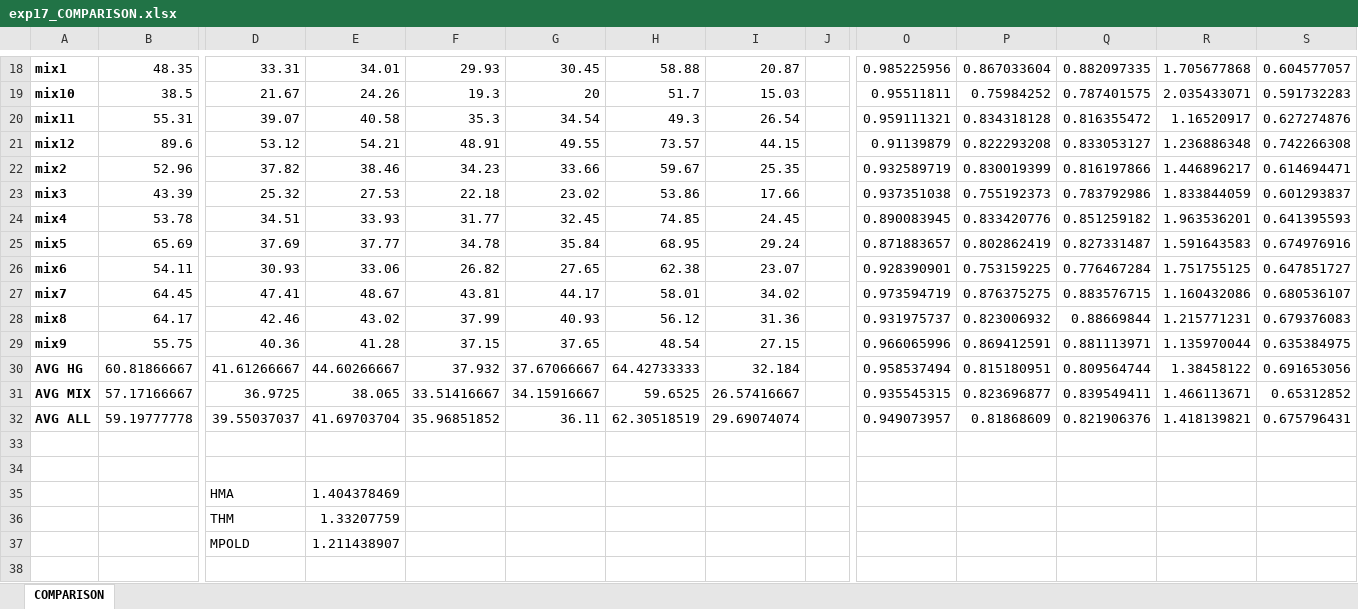
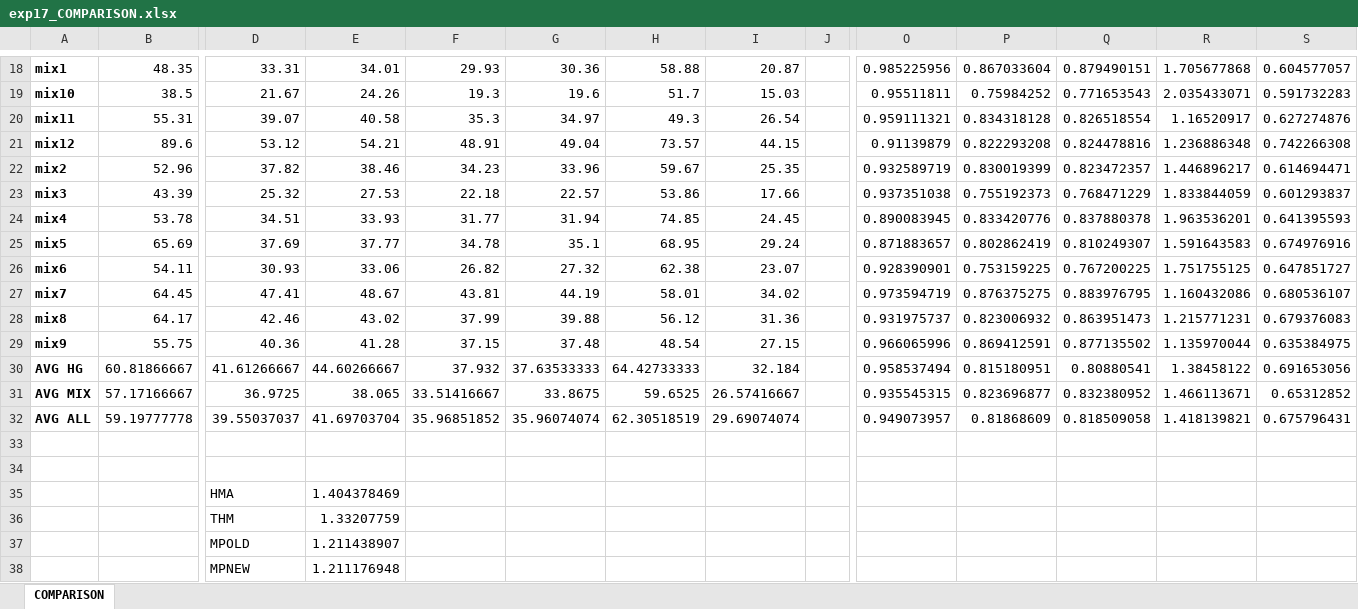
Before and after one commit to prodromou87/MemPodCameraReady, an Excel workbook: paper/raw_data/revised/old_results/exp17_COMPARISON.xlsx, sheet COMPARISON, drawn as a sheet; only a part is shown, gaps mark what is left out; values as stored, in another font and other column widths than the file's, no borders; charts and pictures not drawn; rows hold the shown columns only; the diff covers the shown part only; the diff names each change by its address in the sheet, - before the commit and + after, or states it on an @@ line.

```diff
--- a/paper/raw_data/revised/old_results/exp17_COMPARISON.xlsx (sheet COMPARISON)
+++ b/paper/raw_data/revised/old_results/exp17_COMPARISON.xlsx (sheet COMPARISON)
-G18: 30.45
+G18: 30.36
-Q18: 0.882097335
+Q18: 0.879490151
-G19: 20
+G19: 19.6
-Q19: 0.787401575
+Q19: 0.771653543
-G20: 34.54
+G20: 34.97
-Q20: 0.816355472
+Q20: 0.826518554
-G21: 49.55
+G21: 49.04
-Q21: 0.833053127
+Q21: 0.824478816
-G22: 33.66
+G22: 33.96
-Q22: 0.816197866
+Q22: 0.823472357
-G23: 23.02
+G23: 22.57
-Q23: 0.783792986
+Q23: 0.768471229
-G24: 32.45
+G24: 31.94
-Q24: 0.851259182
+Q24: 0.837880378
-G25: 35.84
+G25: 35.1
-Q25: 0.827331487
+Q25: 0.810249307
-G26: 27.65
+G26: 27.32
-Q26: 0.776467284
+Q26: 0.767200225
-G27: 44.17
+G27: 44.19
-Q27: 0.883576715
+Q27: 0.883976795
-G28: 40.93
+G28: 39.88
-Q28: 0.88669844
+Q28: 0.863951473
-G29: 37.65
+G29: 37.48
-Q29: 0.881113971
+Q29: 0.877135502
-G30: 37.67066667
+G30: 37.63533333
-Q30: 0.809564744
+Q30: 0.80880541
-G31: 34.15916667
+G31: 33.8675
-Q31: 0.839549411
+Q31: 0.832380952
-G32: 36.11
+G32: 35.96074074
-Q32: 0.821906376
+Q32: 0.818509058
+row 38:  |  | MPNEW | 1.211176948
```
Also changed, not shown: 32 edited cells elsewhere in this sheet, charts or pictures, paper/raw_data/revised/new_results/exp02_COUNTER_SIZE.xlsx, paper/raw_data/revised/old_results/exp04_COMP_CACHE_SIZE.xlsx, 9 other files.
